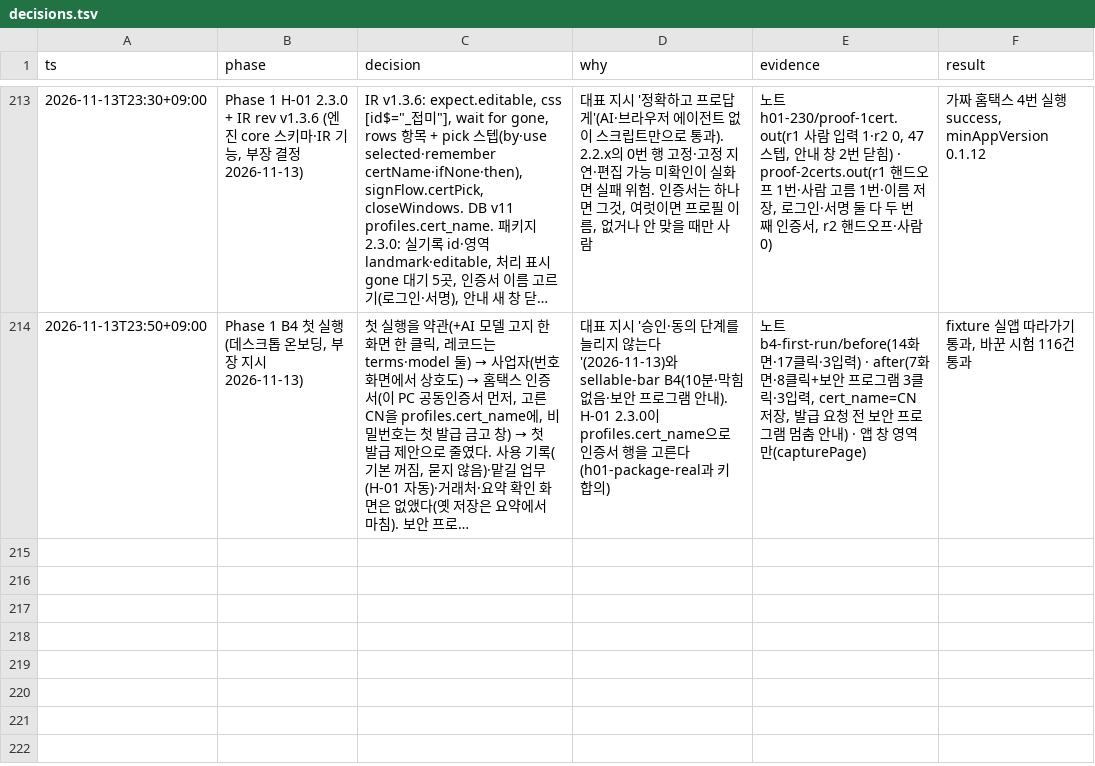
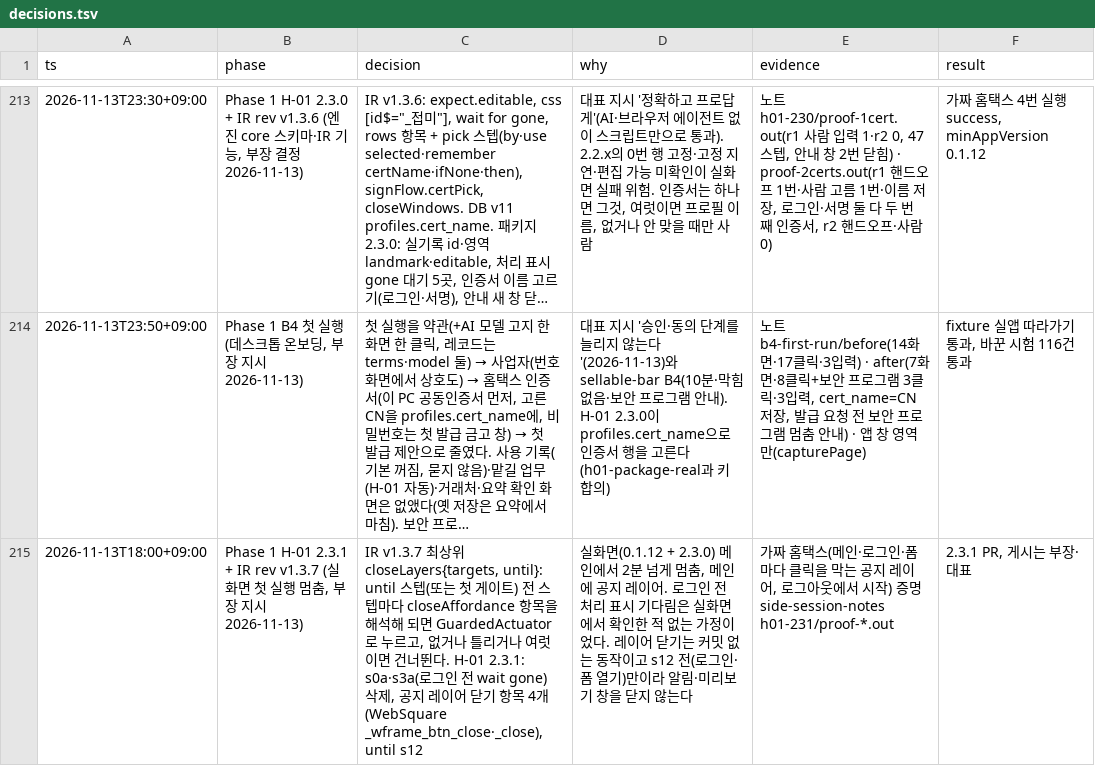
Before and after one commit to LAF-labs/tex, a TSV file: poc/reports/decisions.tsv, drawn as a sheet; only a part is shown, gaps mark what is left out; long unchanged cells end in …; the diff names each change by its address in the sheet, - before the commit and + after, or states it on an @@ line.

```diff
--- a/poc/reports/decisions.tsv
+++ b/poc/reports/decisions.tsv
+row 215: 2026-11-13T18:00+09:00 | Phase 1 H-01 2.3.1 + IR rev v1.3.7 (실화면 첫 실행 멈춤, 부장 지시 2026-11-13) | IR v1.3.7 최상위 closeLayers{targets, until}: until 스텝(또는 첫 게이트) 전 스텝마다 closeAffordance 항목을 해석해 되면 GuardedActuator로 누르고, 없거나 틀리거나 여럿이면 건너뛴다. H-01 2.3.1: s0a·s3a(로그인 전 wait gone) 삭제, 공지 레이어 닫기 항목 4개(WebSquare _wframe_btn_close·_close), until s12 | 실화면(0.1.12 + 2.3.0) 메인에서 2분 넘게 멈춤, 메인에 공지 레이어. 로그인 전 처리 표시 기다림은 실화면에서 확인한 적 없는 가정이었다. 레이어 닫기는 커밋 없는 동작이고 s12 전(로그인·폼 열기)만이라 알림·미리보기 창을 닫지 않는다 | 가짜 홈택스(메인·로그인·폼마다 클릭을 막는 공지 레이어, 로그아웃에서 시작) 증명 side-session-notes h01-231/proof-*.out | 2.3.1 PR, 게시는 부장·대표
```
Also changed, not shown: 13 other files.
